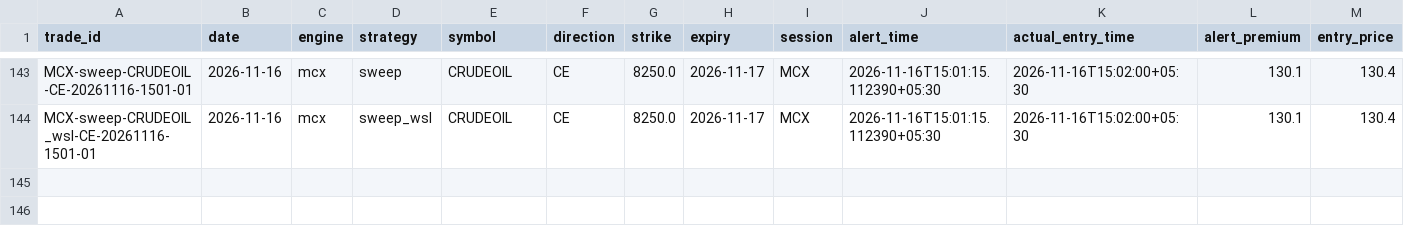
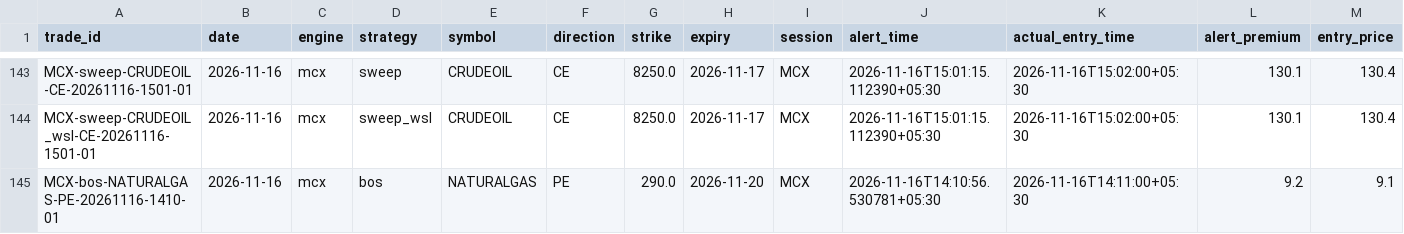
Before and after one commit to kothasanketh93-afk/options-alert-scanner, a CSV file: mcx/ledger/outcomes.csv, drawn as a sheet; only a part is shown, gaps mark what is left out; rows hold the shown columns only; the diff names each change by its address in the sheet, - before the commit and + after, or states it on an @@ line.

```diff
--- a/mcx/ledger/outcomes.csv
+++ b/mcx/ledger/outcomes.csv
+row 145: MCX-bos-NATURALGAS-PE-20261116-1410-01 | 2026-11-16 | mcx | bos | NATURALGAS | PE | 290.0 | 2026-11-20 | MCX | 2026-11-16T14:10:56.530781+05:30 | 2026-11-16T14:11:00+05:30 | 9.2 | 9.1
```
Also changed, not shown: 2 other files.
